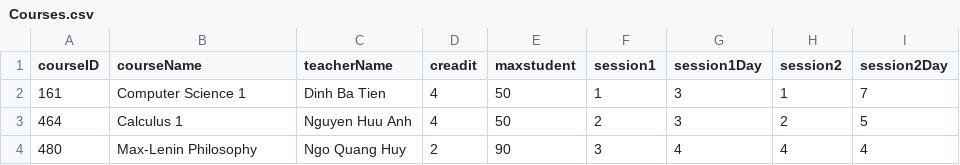
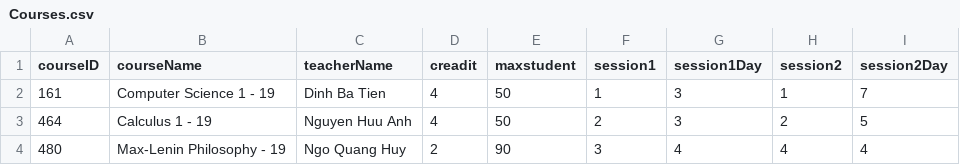
Before and after one commit to hoangteo0103/CS162-Team13-Project, a CSV file: Project1/Project1/SchoolYears/2019-2020/Semester1/Courses/Courses.csv, drawn as a sheet.

```diff
--- a/Project1/Project1/SchoolYears/2019-2020/Semester1/Courses/Courses.csv
+++ b/Project1/Project1/SchoolYears/2019-2020/Semester1/Courses/Courses.csv
@@ -1,4 +1,4 @@
 courseID,courseName,teacherName,creadit,maxstudent,session1,session1Day,session2,session2Day
-161,Computer Science 1,Dinh Ba Tien,4,50,1,3,1,7
-464,Calculus 1,Nguyen Huu Anh,4,50,2,3,2,5
-480,Max-Lenin Philosophy,Ngo Quang Huy,2,90,3,4,4,4
+161,Computer Science 1 - 19,Dinh Ba Tien,4,50,1,3,1,7
+464,Calculus 1 - 19,Nguyen Huu Anh,4,50,2,3,2,5
+480,Max-Lenin Philosophy - 19,Ngo Quang Huy,2,90,3,4,4,4
```
Also changed, not shown: Project1/Project1/SchoolYears/2019-2020/Semester2/Courses/Courses.csv, Project1/Project1/SchoolYears/2020-2021/Semester1/Courses/Courses.csv, 46 other files.
